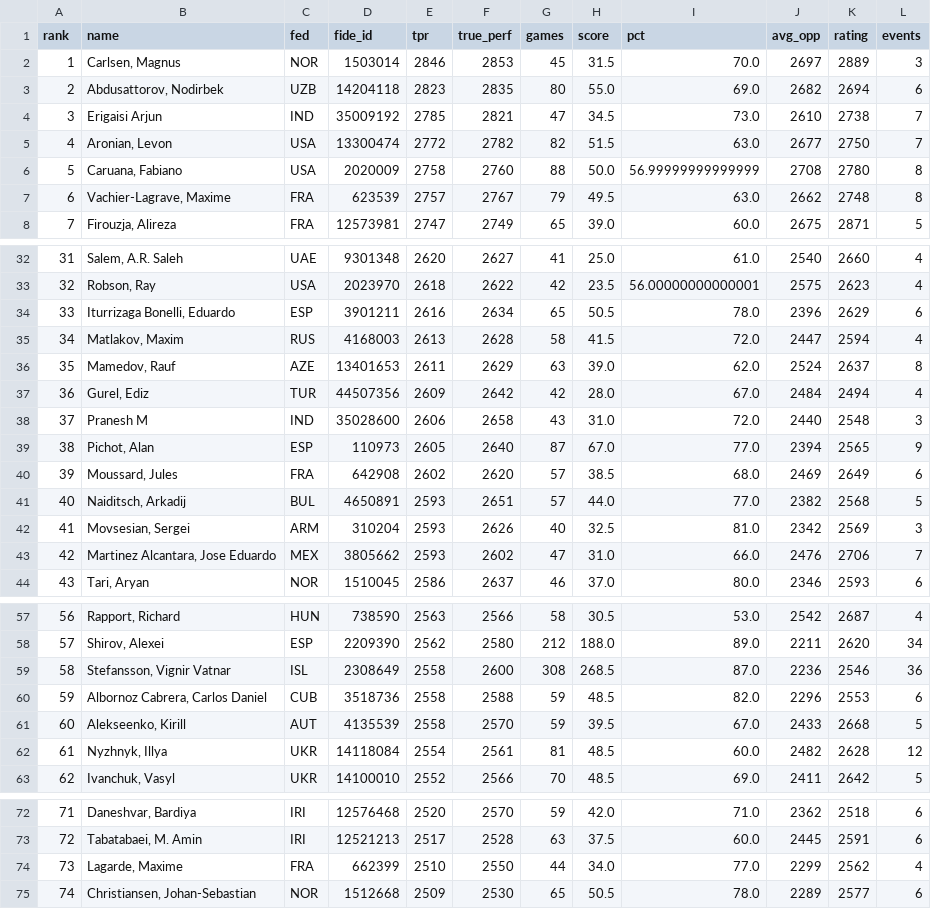
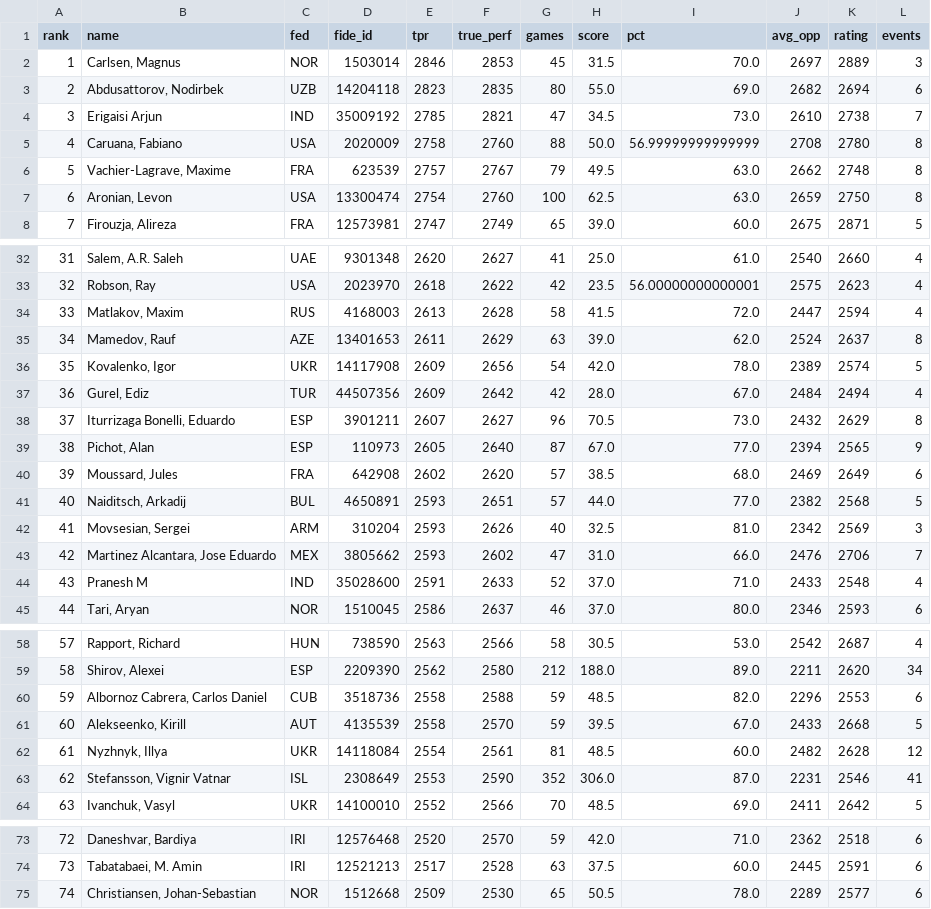
Before and after one commit to anton-g-kulikov/chess-performance-rating, a CSV file: results/2025/blitz.csv, drawn as a sheet; only a part is shown, gaps mark what is left out; removed rows and columns are numbered as before the commit, all else as after; the diff covers the shown part only; the diff names each change by its address in the sheet, - before the commit and + after, or states it on an @@ line.

```diff
--- a/results/2025/blitz.csv
+++ b/results/2025/blitz.csv
-row 5: 4 | Aronian, Levon | USA | 13300474 | 2772 | 2782 | 82 | 51.5 | 63.0 | 2677 | 2750 | 7
@@ column A (rank) renumbered from row 5 down @@
+row 7: 6 | Aronian, Levon | USA | 13300474 | 2754 | 2760 | 100 | 62.5 | 63.0 | 2659 | 2750 | 8
-row 34: 33 | Iturrizaga Bonelli, Eduardo | ESP | 3901211 | 2616 | 2634 | 65 | 50.5 | 78.0 | 2396 | 2629 | 6
+row 36: 35 | Kovalenko, Igor | UKR | 14117908 | 2609 | 2656 | 54 | 42.0 | 78.0 | 2389 | 2574 | 5
-row 38: 37 | Pranesh M | IND | 35028600 | 2606 | 2658 | 43 | 31.0 | 72.0 | 2440 | 2548 | 3
+row 38: 37 | Iturrizaga Bonelli, Eduardo | ESP | 3901211 | 2607 | 2627 | 96 | 70.5 | 73.0 | 2432 | 2629 | 8
+row 44: 43 | Pranesh M | IND | 35028600 | 2591 | 2633 | 52 | 37.0 | 71.0 | 2433 | 2548 | 4
-row 59: 58 | Stefansson, Vignir Vatnar | ISL | 2308649 | 2558 | 2600 | 308 | 268.5 | 87.0 | 2236 | 2546 | 36
+row 63: 62 | Stefansson, Vignir Vatnar | ISL | 2308649 | 2553 | 2590 | 352 | 306.0 | 87.0 | 2231 | 2546 | 41
-row 74: 73 | Lagarde, Maxime | FRA | 662399 | 2510 | 2550 | 44 | 34.0 | 77.0 | 2299 | 2562 | 4
```
Also changed, not shown: 1 added row elsewhere in this file, results/2025/classical.csv, results/2025/rapid.csv, 9 other files.
